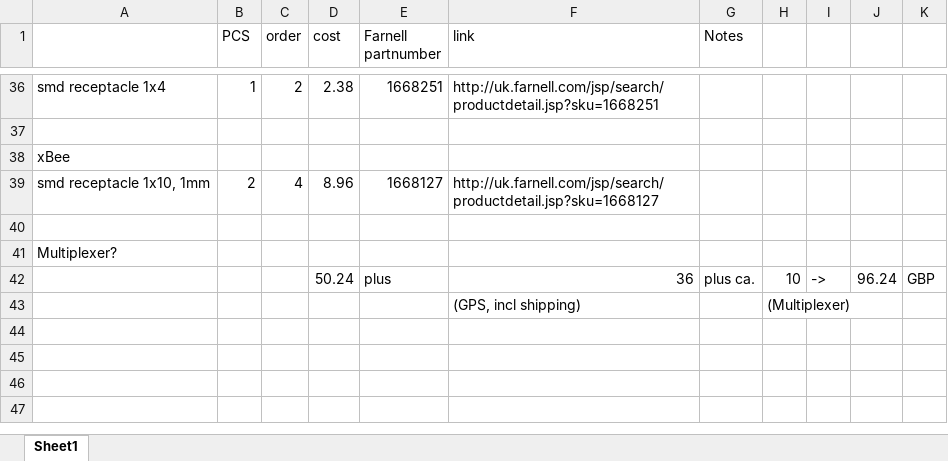
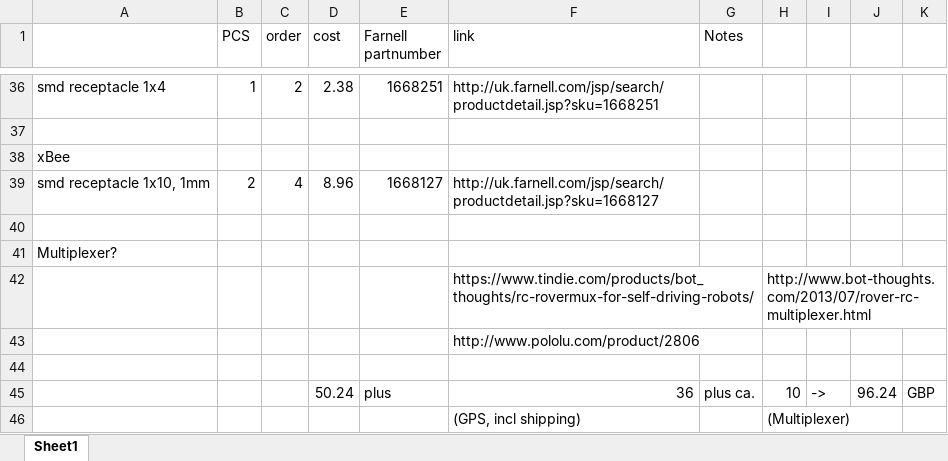
Before and after one commit to smaria/sailing-robot-cape, an Excel workbook: partlist.xlsx, sheet Sheet1, drawn as a sheet; only a part is shown, gaps mark what is left out; values as stored, in another font and other column widths than the file's, no cell formats; the diff names each change by its address in the sheet, - before the commit and + after, or states it on an @@ line.

Commit message:
mark arrived parts

```diff
--- a/partlist.xlsx (sheet Sheet1)
+++ b/partlist.xlsx (sheet Sheet1)
+row 42:  |  |  |  |  | https://www.tindie.com/products/bot_thoughts/rc-rovermux-for-self-driving-robots/ |  | http://www.bot-thoughts.com/2013/07/rover-rc-multiplexer.html
+row 43:  |  |  |  |  | http://www.pololu.com/product/2806
+row 44: (empty)
```
Also changed, not shown: cell formats, formulas that keep their value.
